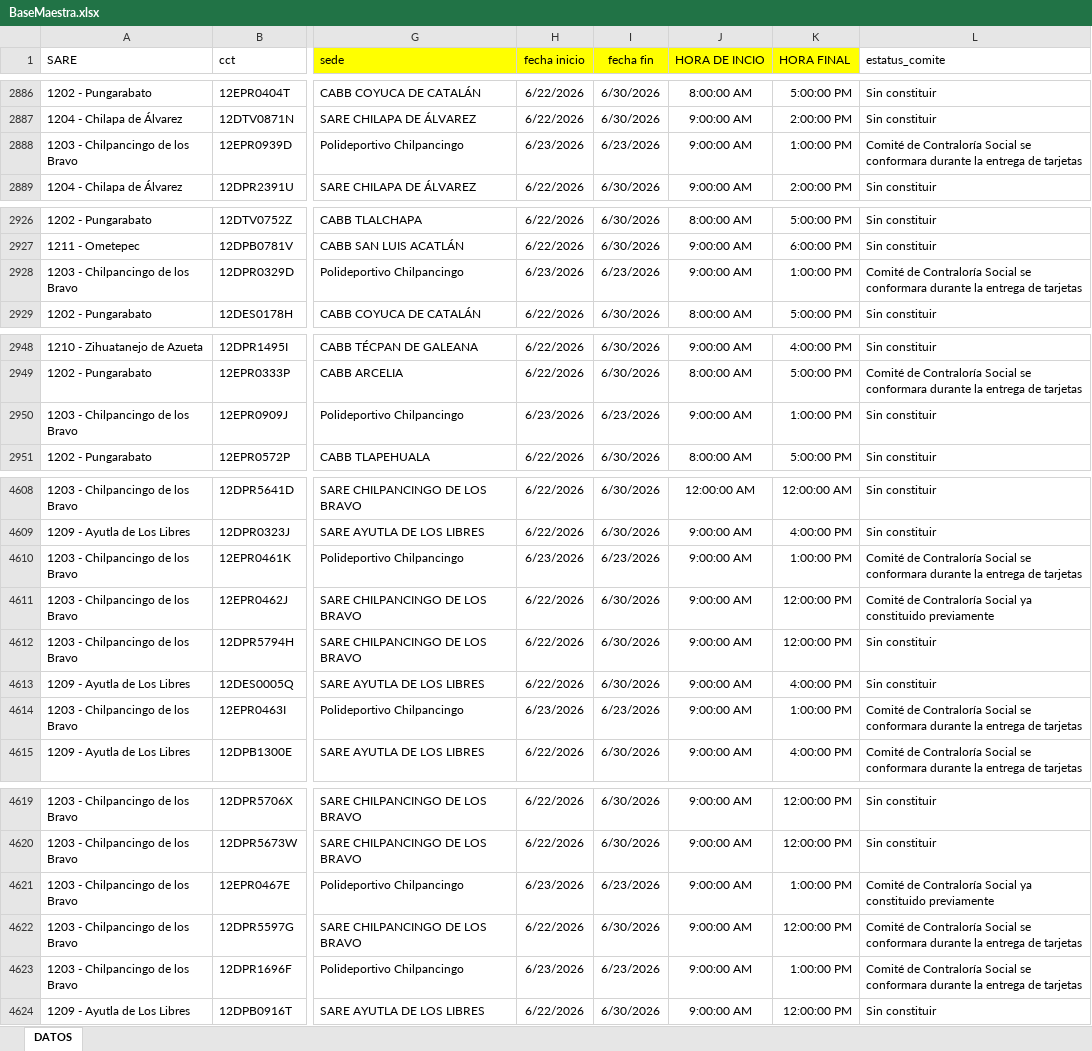
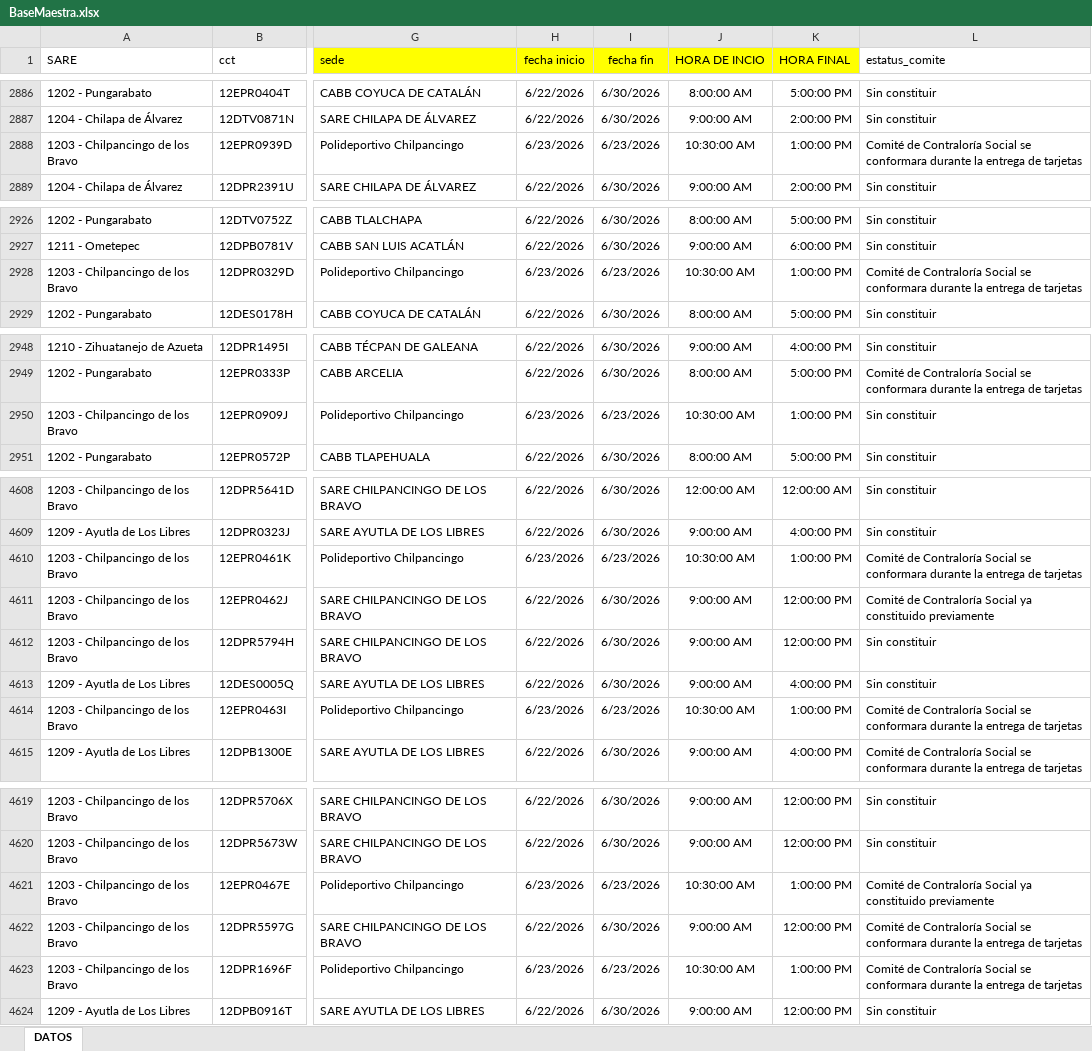
Before and after one commit to ponchito1617/consulta-bbg, an Excel workbook: excel/BaseMaestra.xlsx, sheet DATOS, drawn as a sheet; only a part is shown, gaps mark what is left out; values as stored, in another font and other column widths than the file's, no borders; the diff names each change by its address in the sheet, - before the commit and + after, or states it on an @@ line.

```diff
--- a/excel/BaseMaestra.xlsx (sheet DATOS)
+++ b/excel/BaseMaestra.xlsx (sheet DATOS)
-J2888 (HORA DE INCIO): 9:00:00 AM
+J2888 (HORA DE INCIO): 10:30:00 AM
-J2928 (HORA DE INCIO): 9:00:00 AM
+J2928 (HORA DE INCIO): 10:30:00 AM
-J2950 (HORA DE INCIO): 9:00:00 AM
+J2950 (HORA DE INCIO): 10:30:00 AM
-J4610 (HORA DE INCIO): 9:00:00 AM
+J4610 (HORA DE INCIO): 10:30:00 AM
-J4614 (HORA DE INCIO): 9:00:00 AM
+J4614 (HORA DE INCIO): 10:30:00 AM
-J4621 (HORA DE INCIO): 9:00:00 AM
+J4621 (HORA DE INCIO): 10:30:00 AM
-J4623 (HORA DE INCIO): 9:00:00 AM
+J4623 (HORA DE INCIO): 10:30:00 AM
```
Also changed, not shown: 2 other files.
